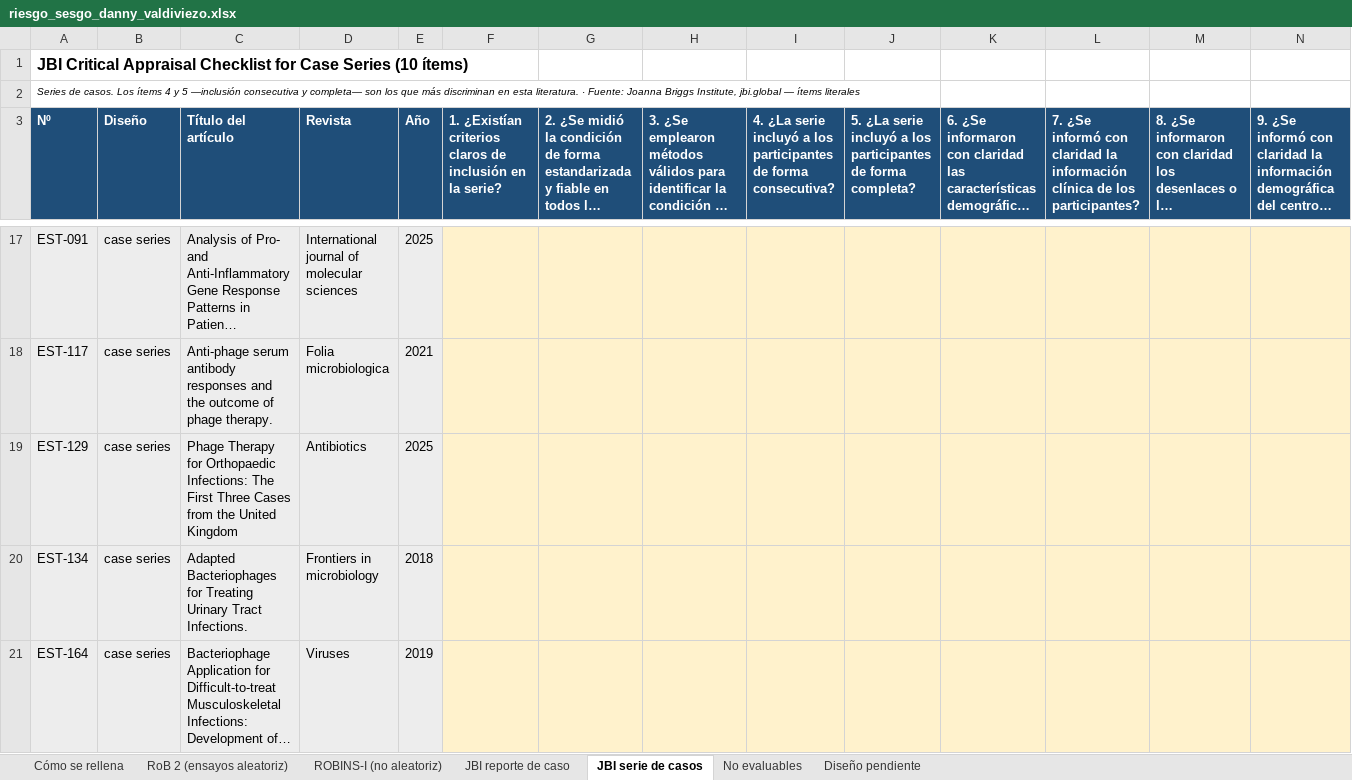
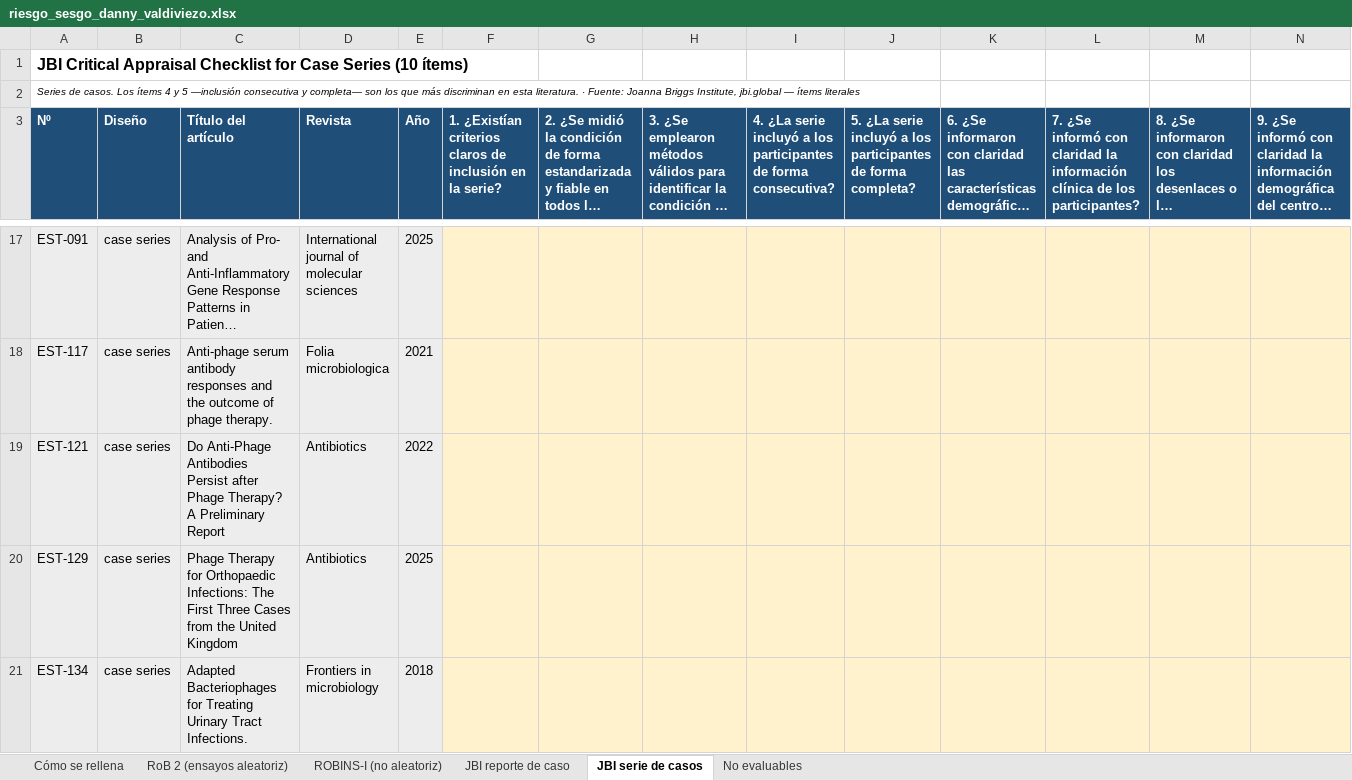
Before and after one commit to DANNY-LAB93/clo-author, an Excel workbook: revision_sistematica/riesgo_sesgo/riesgo_sesgo_danny_valdiviezo.xlsx, sheet JBI serie de casos, drawn as a sheet; only a part is shown, gaps mark what is left out; the shorter side is filled out with more unchanged rows; long unchanged cells end in …; values as stored, in another font and other column widths than the file's, no borders; rows hold the shown columns only; the diff names each change by its address in the sheet, - before the commit and + after, or states it on an @@ line.

```diff
--- a/revision_sistematica/riesgo_sesgo/riesgo_sesgo_danny_valdiviezo.xlsx (sheet JBI serie de casos)
+++ b/revision_sistematica/riesgo_sesgo/riesgo_sesgo_danny_valdiviezo.xlsx (sheet JBI serie de casos)
-sheet tab: Diseño pendiente
+row 19: EST-121 | case series | Do Anti-Phage Antibodies Persist after Phage Therapy? A Preliminary Report | Antibiotics | 2022
```
Also changed, not shown: revision_sistematica/riesgo_sesgo/riesgo_sesgo_nataly_trelles.xlsx, 8 other files.
